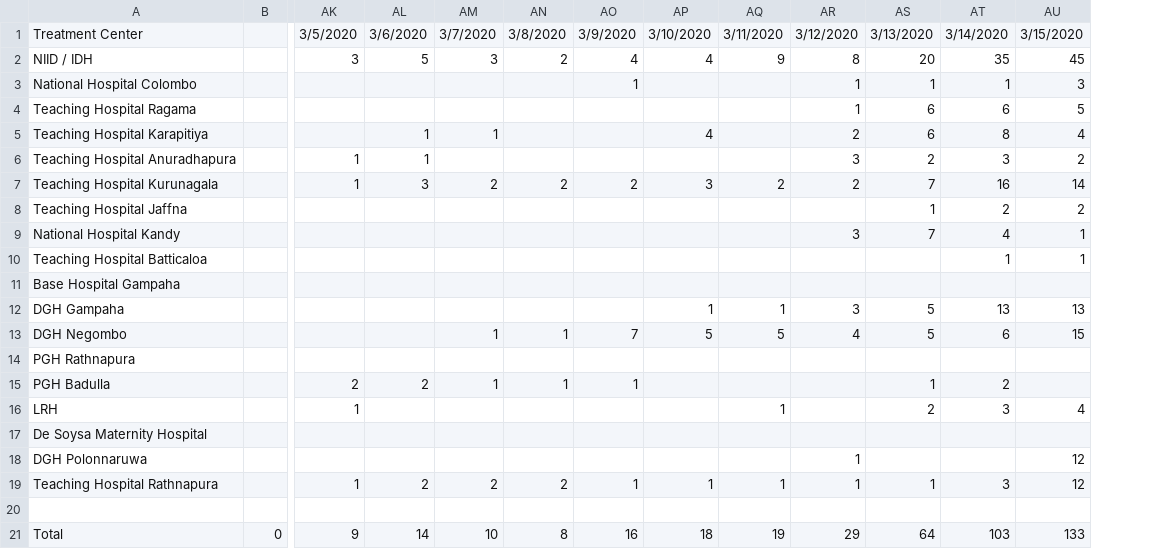
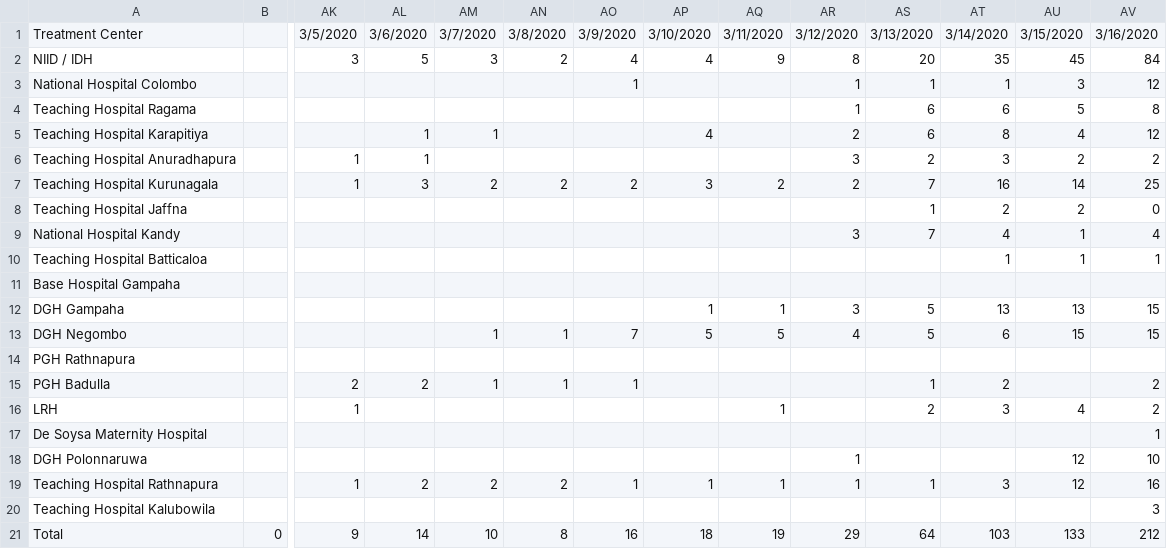
Before and after one commit to coexinbrandcom/COVID-19LK, a CSV file: time_series-covid-19-Under_Observation.csv, drawn as a sheet; only a part is shown, gaps mark what is left out; rows hold the shown columns only; the diff names each change by its address in the sheet, - before the commit and + after, or states it on an @@ line.

```diff
--- a/time_series-covid-19-Under_Observation.csv
+++ b/time_series-covid-19-Under_Observation.csv
+column AV, rows 1-21: 3/16/2020 | 84 | 12 | 8 | 12 | 2 | 25 | 0 | 4 | 1 |  | 15 | 15 |  | 2 | 2 | 1 | 10 | 16 | 3 | 212
-row 20: (empty)
+row 20: Teaching Hospital Kalubowila |  |  |  |  |  |  |  |  |  |  |  |  | 3
```
Also changed, not shown: time_series-covid-19-Confirmed.csv.
